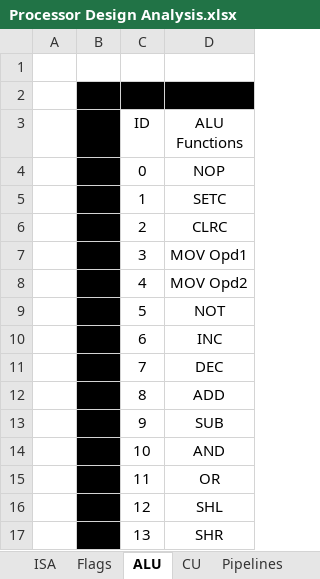
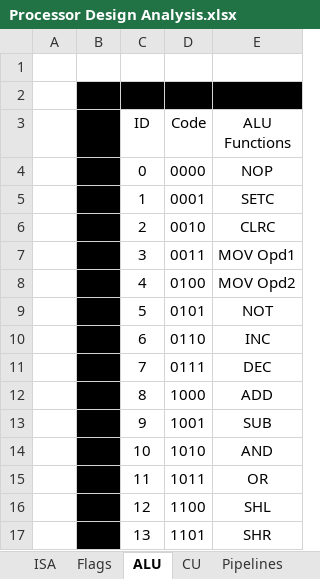
Before and after one commit to AhmedAlaa2024/Five-stages-Pipeline-Processor, an Excel workbook: Design/Processor Design Analysis.xlsx, sheet ALU, drawn as a sheet; values as stored, in another font and other column widths than the file's, no borders; charts and pictures not drawn; the diff names each change by its address in the sheet, - before the commit and + after, or states it on an @@ line.

Commit message:
add intial ALU Design

```diff
--- a/Design/Processor Design Analysis.xlsx (sheet ALU)
+++ b/Design/Processor Design Analysis.xlsx (sheet ALU)
+column D (Code), rows 4-17: 0000 | 0001 | 0010 | 0011 | 0100 | 0101 | 0110 | 0111 | 1000 | 1001 | 1010 | 1011 | 1100 | 1101
```
Also changed, not shown: charts or pictures, 2 other files.
